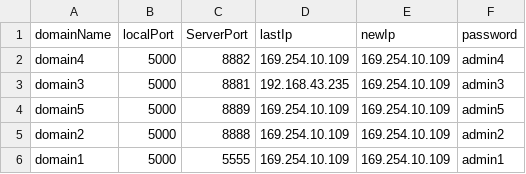
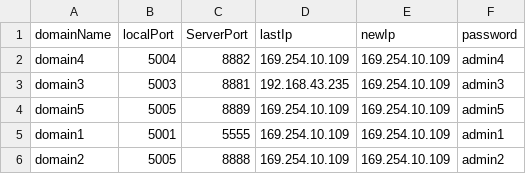
Before and after one commit to Youness-Harrizi/dynamicDns-SispayDemo, a CSV file: Dns-dynamique/DynamicDns/out/production/DynamicDns/data.csv, drawn as a sheet.

```diff
--- a/Dns-dynamique/DynamicDns/out/production/DynamicDns/data.csv
+++ b/Dns-dynamique/DynamicDns/out/production/DynamicDns/data.csv
@@ -1,6 +1,6 @@
 domainName,localPort,ServerPort,lastIp,newIp,password
-domain4,5000,8882,169.254.10.109,169.254.10.109,admin4
-domain3,5000,8881,192.168.43.235,169.254.10.109,admin3
-domain5,5000,8889,169.254.10.109,169.254.10.109,admin5
-domain2,5000,8888,169.254.10.109,169.254.10.109,admin2
-domain1,5000,5555,169.254.10.109,169.254.10.109,admin1
+domain4,5004,8882,169.254.10.109,169.254.10.109,admin4
+domain3,5003,8881,192.168.43.235,169.254.10.109,admin3
+domain5,5005,8889,169.254.10.109,169.254.10.109,admin5
+domain1,5001,5555,169.254.10.109,169.254.10.109,admin1
+domain2,5005,8888,169.254.10.109,169.254.10.109,admin2
```
Also changed, not shown: Dns-dynamique/DynamicDns/src/data.csv, 2 other files.
